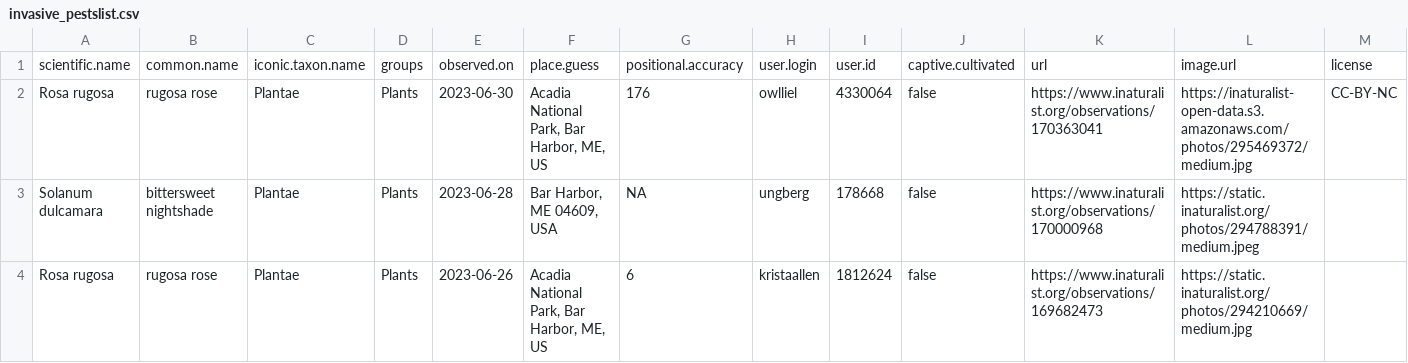
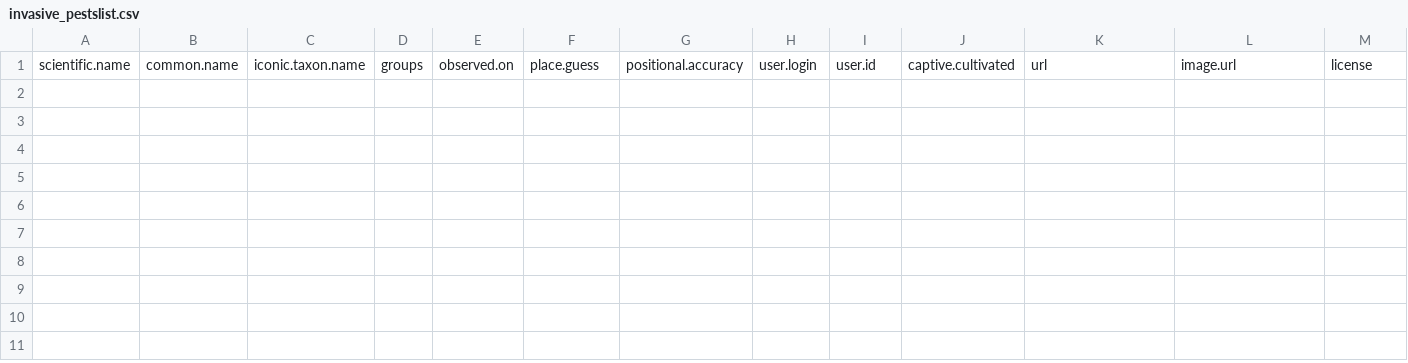
Before and after one commit to Kylelima21/npf_cb_project, a CSV file: email_alerts/outputs/invasive_pestslist.csv, drawn as a sheet; only a part is shown; rows hold the shown columns only; the diff names each change by its address in the sheet, - before the commit and + after, or states it on an @@ line.

```diff
--- a/email_alerts/outputs/invasive_pestslist.csv
+++ b/email_alerts/outputs/invasive_pestslist.csv
-row 2: Rosa rugosa | rugosa rose | Plantae | Plants | 2023-06-30 | Acadia National Park, Bar Harbor, ME, US | 176 | owlliel | 4330064 | false | https://www.inaturalist.org/observations/170363041 | https://inaturalist-open-data.s3.amazonaws.com/photos/295469372/medium.jpg | CC-BY-NC
-row 3: Solanum dulcamara | bittersweet nightshade | Plantae | Plants | 2023-06-28 | Bar Harbor, ME 04609, USA | NA | ungberg | 178668 | false | https://www.inaturalist.org/observations/170000968 | https://static.inaturalist.org/photos/294788391/medium.jpeg
-row 4: Rosa rugosa | rugosa rose | Plantae | Plants | 2023-06-26 | Acadia National Park, Bar Harbor, ME, US | 6 | kristaallen | 1812624 | false | https://www.inaturalist.org/observations/169682473 | https://static.inaturalist.org/photos/294210669/medium.jpg
```
Also changed, not shown: email_alerts/outputs/rare_specieslist.csv, email_alerts/outputs/te_specieslist.csv, 1 other file.
